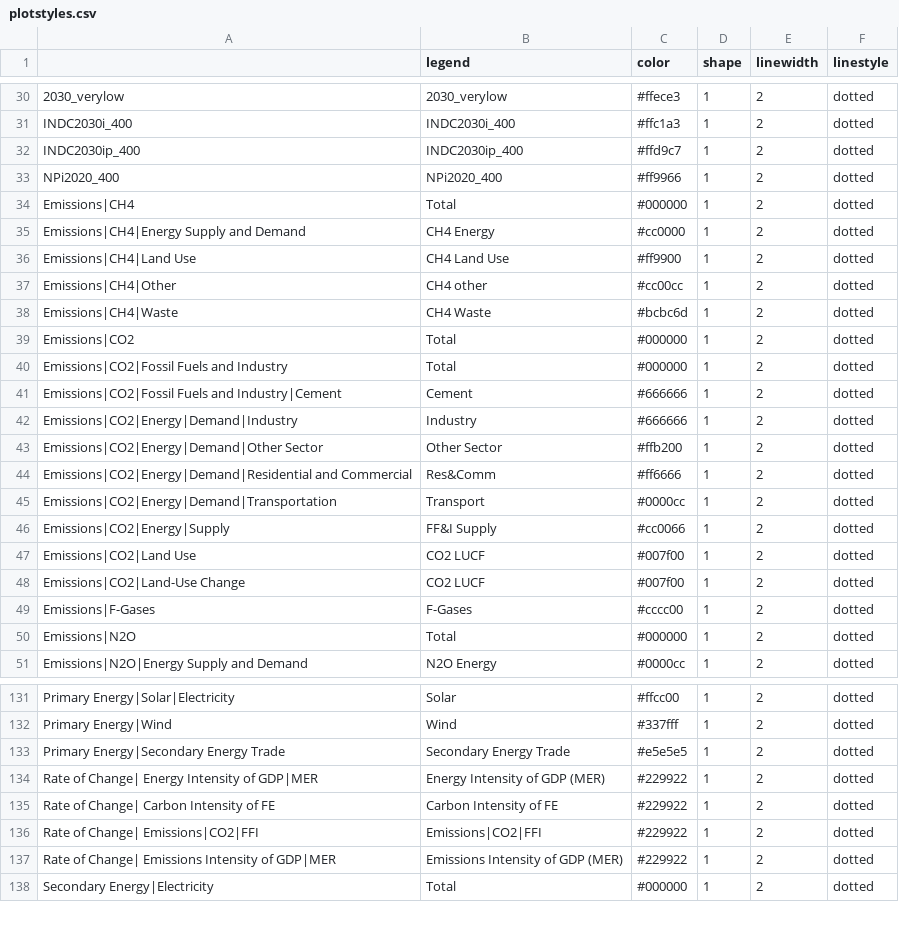
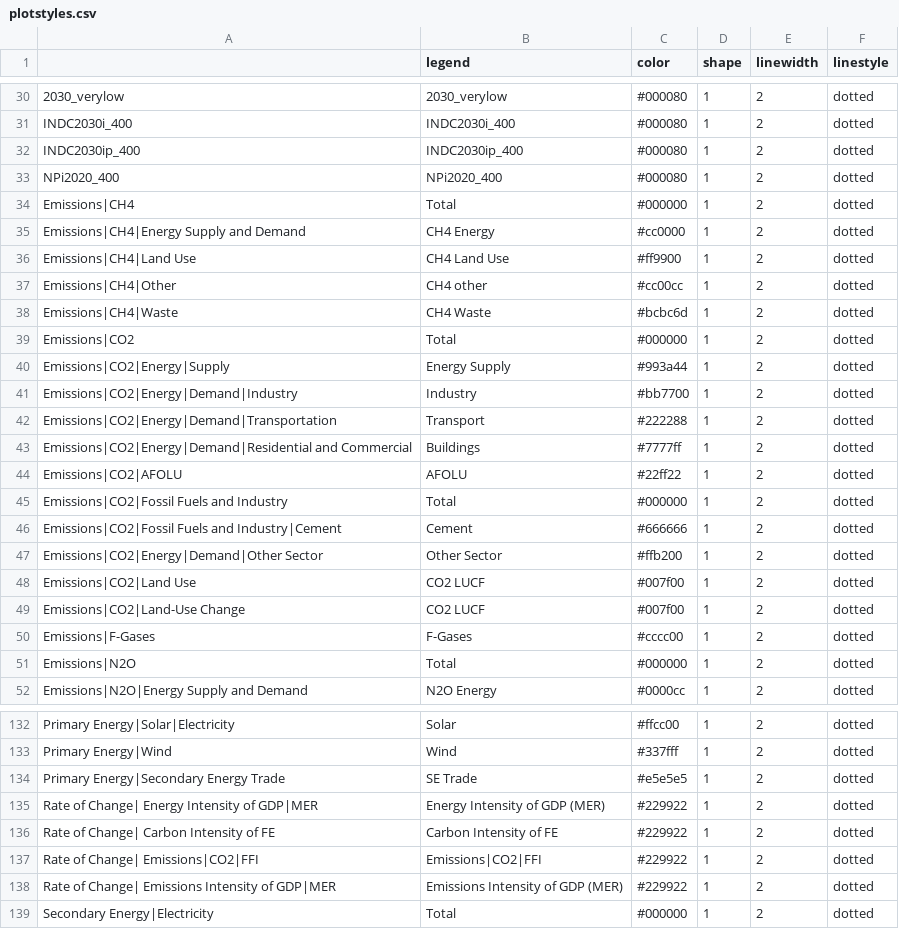
Before and after one commit to CD-LINKS/factsheet, a CSV file: src/settings/plotstyles.csv, drawn as a sheet; only a part is shown, gaps mark what is left out; removed rows and columns are numbered as before the commit, all else as after; the diff covers the shown part only; the diff names each change by its address in the sheet, - before the commit and + after, or states it on an @@ line.

```diff
--- a/src/settings/plotstyles.csv
+++ b/src/settings/plotstyles.csv
-C30 (color): #ffece3
+C30 (color): #000080
-C31 (color): #ffc1a3
+C31 (color): #000080
-C32 (color): #ffd9c7
+C32 (color): #000080
-C33 (color): #ff9966
+C33 (color): #000080
+row 40: Emissions|CO2|Energy|Supply | Energy Supply | #993a44 | 1 | 2 | dotted
+row 41: Emissions|CO2|Energy|Demand|Industry | Industry | #bb7700 | 1 | 2 | dotted
+row 42: Emissions|CO2|Energy|Demand|Transportation | Transport | #222288 | 1 | 2 | dotted
+row 43: Emissions|CO2|Energy|Demand|Residential and Commercial | Buildings | #7777ff | 1 | 2 | dotted
+row 44: Emissions|CO2|AFOLU | AFOLU | #22ff22 | 1 | 2 | dotted
-row 42: Emissions|CO2|Energy|Demand|Industry | Industry | #666666 | 1 | 2 | dotted
-row 44: Emissions|CO2|Energy|Demand|Residential and Commercial | Res&Comm | #ff6666 | 1 | 2 | dotted
-row 45: Emissions|CO2|Energy|Demand|Transportation | Transport | #0000cc | 1 | 2 | dotted
-row 46: Emissions|CO2|Energy|Supply | FF&I Supply | #cc0066 | 1 | 2 | dotted
-B134 (legend): Secondary Energy Trade
+B134 (legend): SE Trade
```
Also changed, not shown: 6 added rows, 4 removed rows and 53 edited cells elsewhere in this file, src/settings/variables_xCut.csv, 11 other files.
